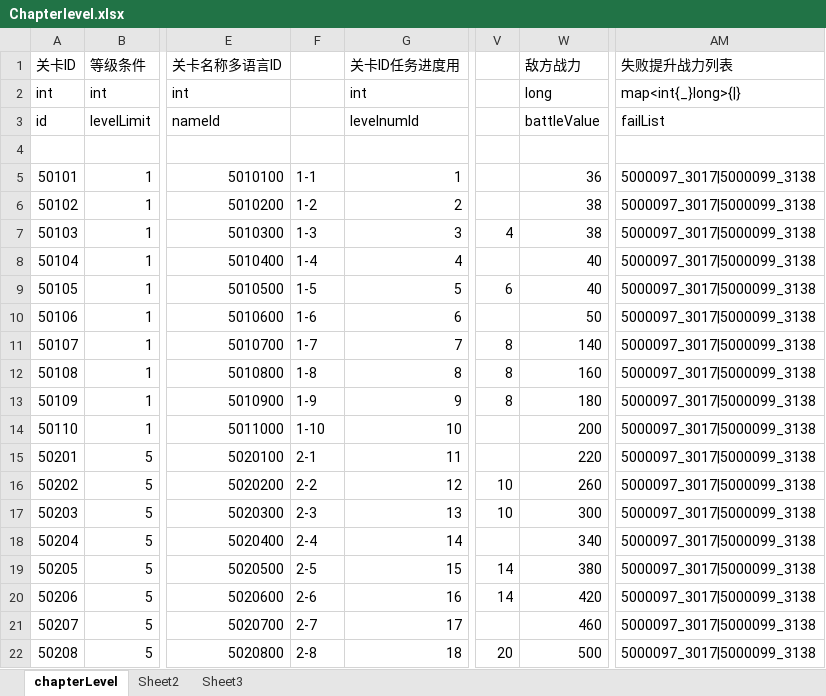
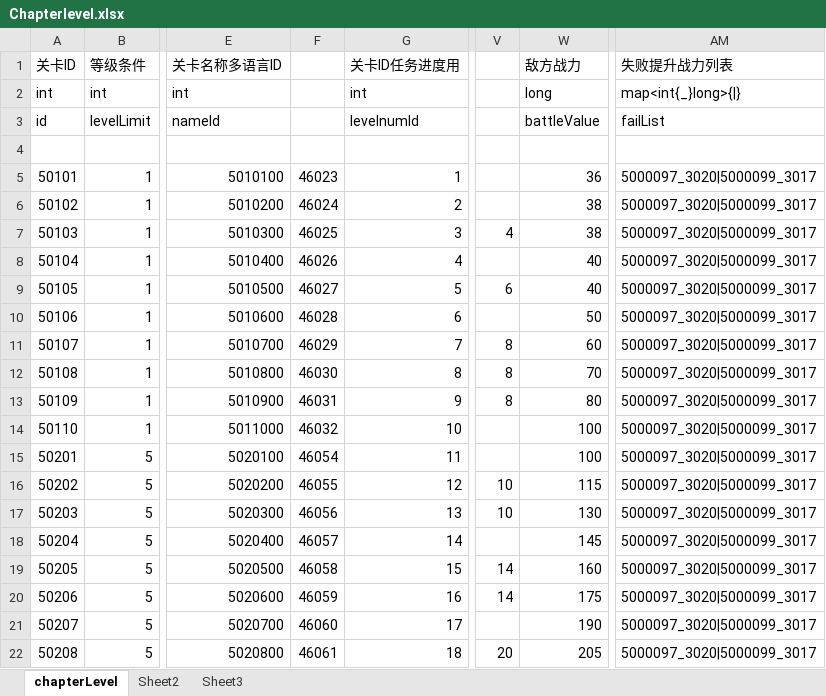
Before and after one commit to yanhailong/jjg2026, an Excel workbook: hall/resources/sample/Chapterlevel.xlsx, sheet chapterLevel, drawn as a sheet; only a part is shown, gaps mark what is left out; values as stored, in another font and other column widths than the file's, no cell formats; conditional formats not drawn; the diff covers the shown part only; the diff names each change by its address in the sheet, - before the commit and + after, or states it on an @@ line.

```diff
--- a/hall/resources/sample/Chapterlevel.xlsx (sheet chapterLevel)
+++ b/hall/resources/sample/Chapterlevel.xlsx (sheet chapterLevel)
-F5: 1-1
+F5: 46023
-AM5:AM22 (失败提升战力列表): 5000097_3017|5000099_3138
+AM5:AM22 (失败提升战力列表): 5000097_3020|5000099_3017
-F6: 1-2
+F6: 46024
-F7: 1-3
+F7: 46025
-F8: 1-4
+F8: 46026
-F9: 1-5
+F9: 46027
-F10: 1-6
+F10: 46028
-F11: 1-7
+F11: 46029
-W11 (敌方战力): 140
+W11 (敌方战力): 60
-F12: 1-8
+F12: 46030
-W12 (敌方战力): 160
+W12 (敌方战力): 70
-F13: 1-9
+F13: 46031
-W13 (敌方战力): 180
+W13 (敌方战力): 80
-F14: 1-10
+F14: 46032
-W14 (敌方战力): 200
+W14 (敌方战力): 100
-F15: 2-1
+F15: 46054
-W15 (敌方战力): 220
+W15 (敌方战力): 100
-F16: 2-2
+F16: 46055
-W16 (敌方战力): 260
+W16 (敌方战力): 115
-F17: 2-3
+F17: 46056
-W17 (敌方战力): 300
+W17 (敌方战力): 130
-F18: 2-4
+F18: 46057
-W18 (敌方战力): 340
+W18 (敌方战力): 145
-F19: 2-5
+F19: 46058
-W19 (敌方战力): 380
+W19 (敌方战力): 160
-F20: 2-6
+F20: 46059
-W20 (敌方战力): 420
+W20 (敌方战力): 175
-F21: 2-7
+F21: 46060
-W21 (敌方战力): 460
+W21 (敌方战力): 190
-F22: 2-8
+F22: 46061
-W22 (敌方战力): 500
+W22 (敌方战力): 205
```
Also changed, not shown: 1482 edited cells elsewhere in this sheet, cell formats, formulas that keep their value, gm/resources/sample/Item.xlsx, hall/resources/sample/EmployeeLevel.xlsx, 19 other files.
